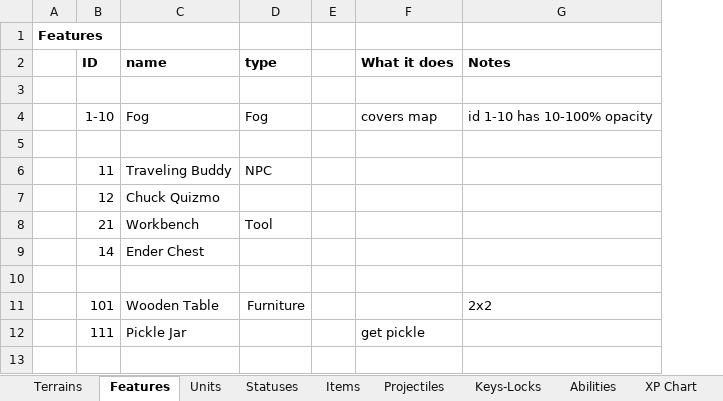
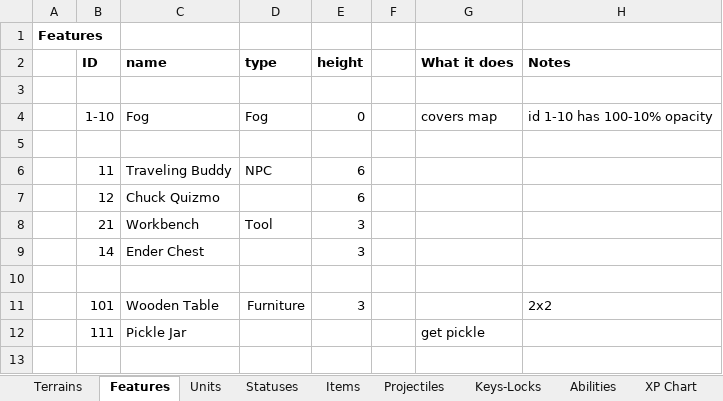
Before and after one commit to dgray001/LNZ, an Excel workbook: objects.xlsx, sheet Features, drawn as a sheet; only a part is shown; values as stored, in another font and other column widths than the file's, no borders; addresses are those after the commit; the diff names each change by its address in the sheet, - before the commit and + after, or states it on an @@ line.

```diff
--- a/objects.xlsx (sheet Features)
+++ b/objects.xlsx (sheet Features)
+column E (height), rows 4-11: 0 |  | 6 | 6 | 3 | 3 |  | 3
-H4 (Notes): id 1-10 has 10-100% opacity
+H4 (Notes): id 1-10 has 100-10% opacity
```
Also changed, not shown: 15 other files.
